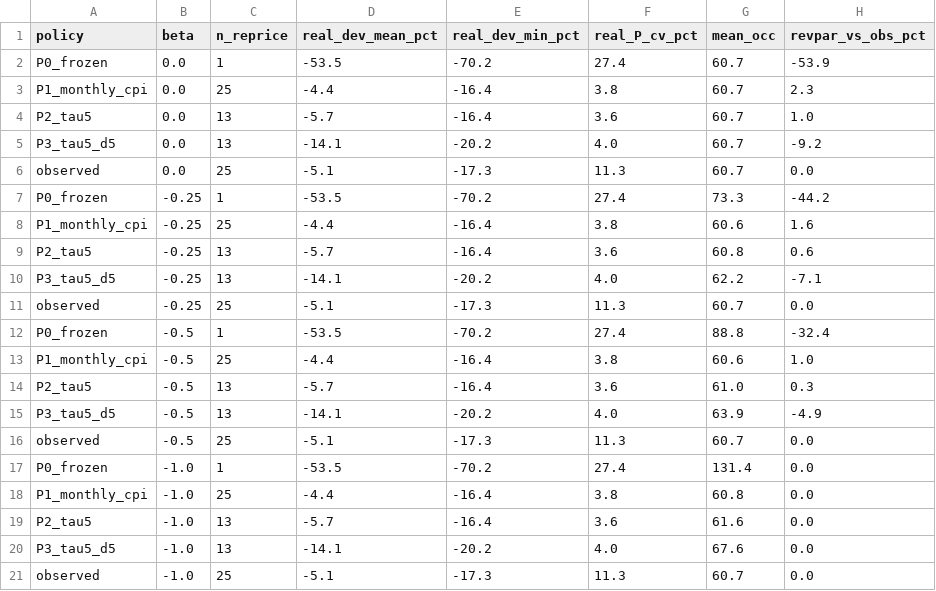
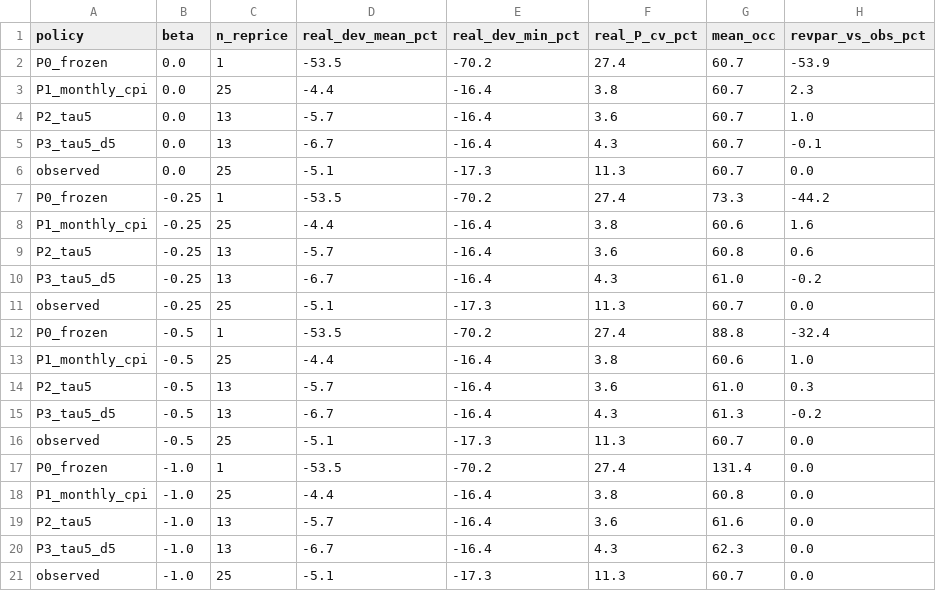
Before and after one commit to jagan010101/argentina-hotels, a CSV file: outputs/tables/table_policy_example.csv, drawn as a sheet.

```diff
--- a/outputs/tables/table_policy_example.csv
+++ b/outputs/tables/table_policy_example.csv
@@ -4,3 +4,3 @@ P1_monthly_cpi,0.0,25,-4.4,-16.4,3.8,60.7,2.3
 P2_tau5,0.0,13,-5.7,-16.4,3.6,60.7,1.0
-P3_tau5_d5,0.0,13,-14.1,-20.2,4.0,60.7,-9.2
+P3_tau5_d5,0.0,13,-6.7,-16.4,4.3,60.7,-0.1
 observed,0.0,25,-5.1,-17.3,11.3,60.7,0.0
@@ -9,3 +9,3 @@ P1_monthly_cpi,-0.25,25,-4.4,-16.4,3.8,60.6,1.6
 P2_tau5,-0.25,13,-5.7,-16.4,3.6,60.8,0.6
-P3_tau5_d5,-0.25,13,-14.1,-20.2,4.0,62.2,-7.1
+P3_tau5_d5,-0.25,13,-6.7,-16.4,4.3,61.0,-0.2
 observed,-0.25,25,-5.1,-17.3,11.3,60.7,0.0
@@ -14,3 +14,3 @@ P1_monthly_cpi,-0.5,25,-4.4,-16.4,3.8,60.6,1.0
 P2_tau5,-0.5,13,-5.7,-16.4,3.6,61.0,0.3
-P3_tau5_d5,-0.5,13,-14.1,-20.2,4.0,63.9,-4.9
+P3_tau5_d5,-0.5,13,-6.7,-16.4,4.3,61.3,-0.2
 observed,-0.5,25,-5.1,-17.3,11.3,60.7,0.0
@@ -19,3 +19,3 @@ P1_monthly_cpi,-1.0,25,-4.4,-16.4,3.8,60.8,0.0
 P2_tau5,-1.0,13,-5.7,-16.4,3.6,61.6,0.0
-P3_tau5_d5,-1.0,13,-14.1,-20.2,4.0,67.6,0.0
+P3_tau5_d5,-1.0,13,-6.7,-16.4,4.3,62.3,0.0
 observed,-1.0,25,-5.1,-17.3,11.3,60.7,0.0
```
Also changed, not shown: 56 other files.
